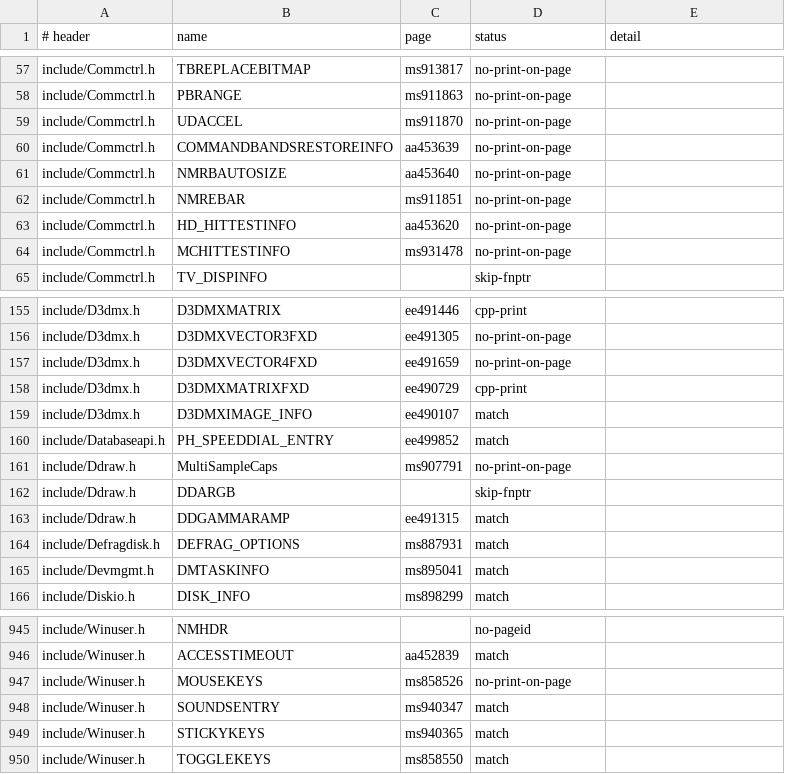
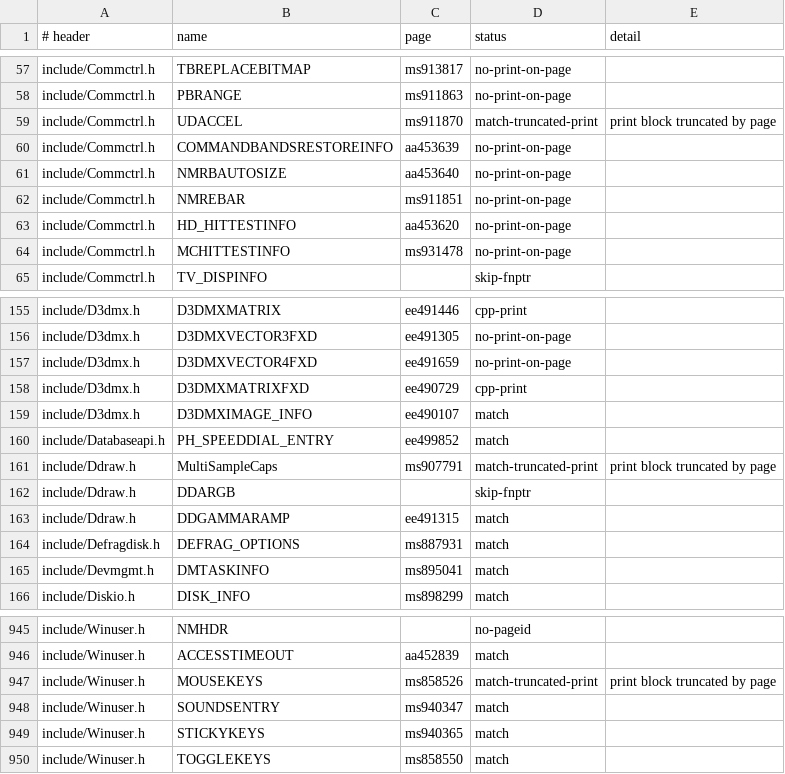
Before and after one commit to kagurasumusun/akari-dev, a TSV file: docs/struct-audit-2026-09-18.tsv, drawn as a sheet; only a part is shown, gaps mark what is left out.

```diff
--- a/docs/struct-audit-2026-09-18.tsv
+++ b/docs/struct-audit-2026-09-18.tsv
@@ -58,3 +58,3 @@ include/Commctrl.h	TBREPLACEBITMAP	ms913817	no-print-on-page
 include/Commctrl.h	PBRANGE	ms911863	no-print-on-page	
-include/Commctrl.h	UDACCEL	ms911870	no-print-on-page	
+include/Commctrl.h	UDACCEL	ms911870	match-truncated-print	print block truncated by page
 include/Commctrl.h	COMMANDBANDSRESTOREINFO	aa453639	no-print-on-page	
@@ -160,3 +160,3 @@ include/D3dmx.h	D3DMXIMAGE_INFO	ee490107	match
 include/Databaseapi.h	PH_SPEEDDIAL_ENTRY	ee499852	match	
-include/Ddraw.h	MultiSampleCaps	ms907791	no-print-on-page	
+include/Ddraw.h	MultiSampleCaps	ms907791	match-truncated-print	print block truncated by page
 include/Ddraw.h	DDARGB		skip-fnptr	
@@ -946,3 +946,3 @@ include/Winuser.h	NMHDR		no-pageid
 include/Winuser.h	ACCESSTIMEOUT	aa452839	match	
-include/Winuser.h	MOUSEKEYS	ms858526	no-print-on-page	
+include/Winuser.h	MOUSEKEYS	ms858526	match-truncated-print	print block truncated by page
 include/Winuser.h	SOUNDSENTRY	ms940347	match	
```
Also changed, not shown: docs/proto-audit-2026-09-18.tsv, 48 other files.
